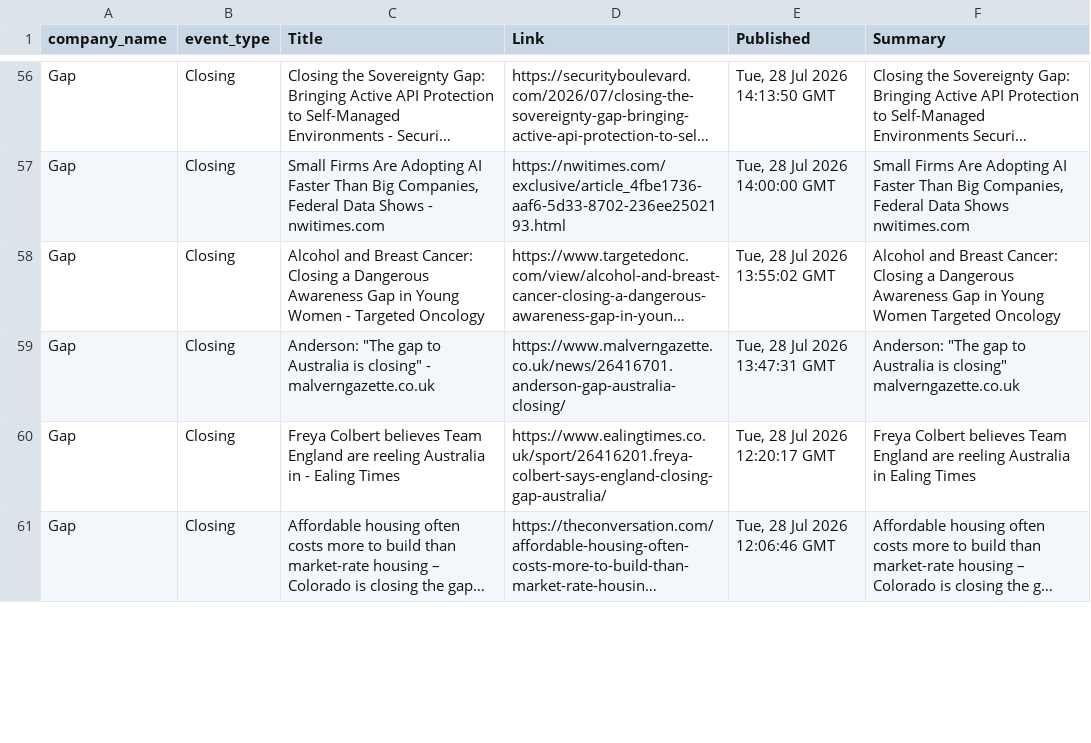
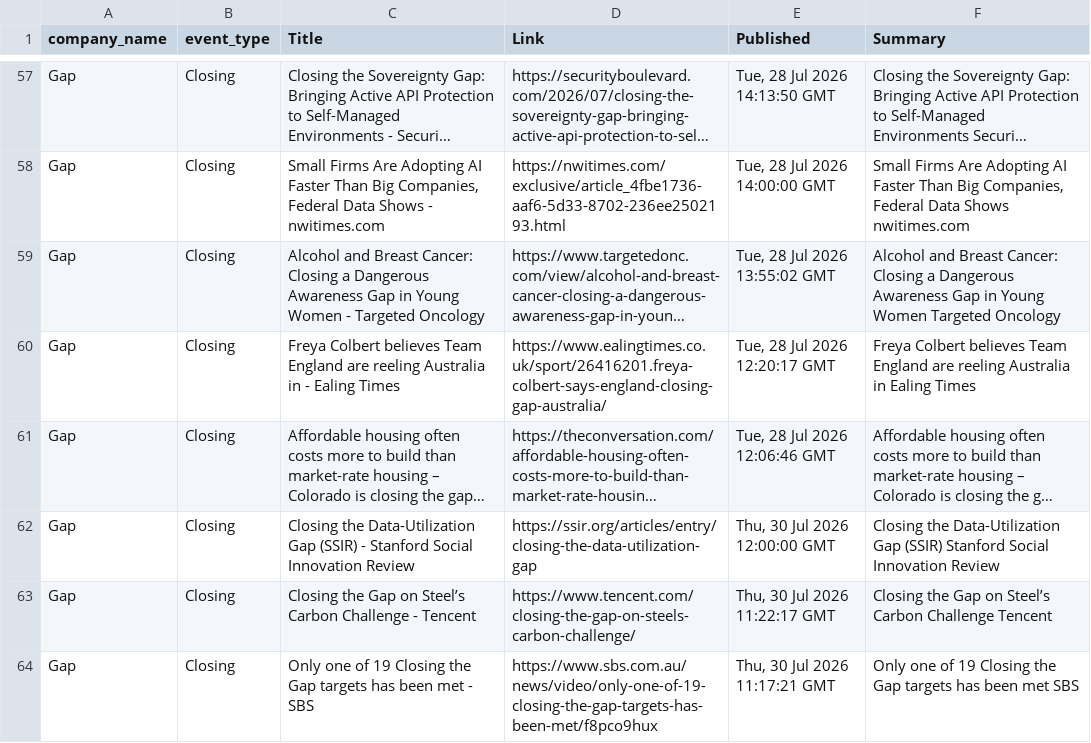
Before and after one commit to suryakantrajput-CP/retail-news-scraper, a CSV file: data/store_news/banner_news_2026-07-30.csv, drawn as a sheet; only a part is shown, gaps mark what is left out; long unchanged cells end in …; removed rows and columns are numbered as before the commit, all else as after; the diff covers the shown part only; the diff names each change by its address in the sheet, - before the commit and + after, or states it on an @@ line.

```diff
--- a/data/store_news/banner_news_2026-07-30.csv
+++ b/data/store_news/banner_news_2026-07-30.csv
-row 59: Gap | Closing | Anderson: "The gap to Australia is closing" - malverngazette.co.uk | https://www.malverngazette.co.uk/news/26416701.anderson-gap-australia-closing/ | Tue, 28 Jul 2026 13:47:31 GMT | Anderson: "The gap to Australia is closing" malverngazette.co.uk
+row 62: Gap | Closing | Closing the Data-Utilization Gap (SSIR) - Stanford Social Innovation Review | https://ssir.org/articles/entry/closing-the-data-utilization-gap | Thu, 30 Jul 2026 12:00:00 GMT | Closing the Data-Utilization Gap (SSIR) Stanford Social Innovation Review
+row 63: Gap | Closing | Closing the Gap on Steel’s Carbon Challenge - Tencent | https://www.tencent.com/closing-the-gap-on-steels-carbon-challenge/ | Thu, 30 Jul 2026 11:22:17 GMT | Closing the Gap on Steel’s Carbon Challenge Tencent
+row 64: Gap | Closing | Only one of 19 Closing the Gap targets has been met - SBS | https://www.sbs.com.au/news/video/only-one-of-19-closing-the-gap-targets-has-been-met/f8pco9hux | Thu, 30 Jul 2026 11:17:21 GMT | Only one of 19 Closing the Gap targets has been met SBS
```
Also changed, not shown: 7 added rows, 6 removed rows, 9 moved rows and 17 edited cells elsewhere in this file, master_file/banner_news_master.csv, 2 other files.
